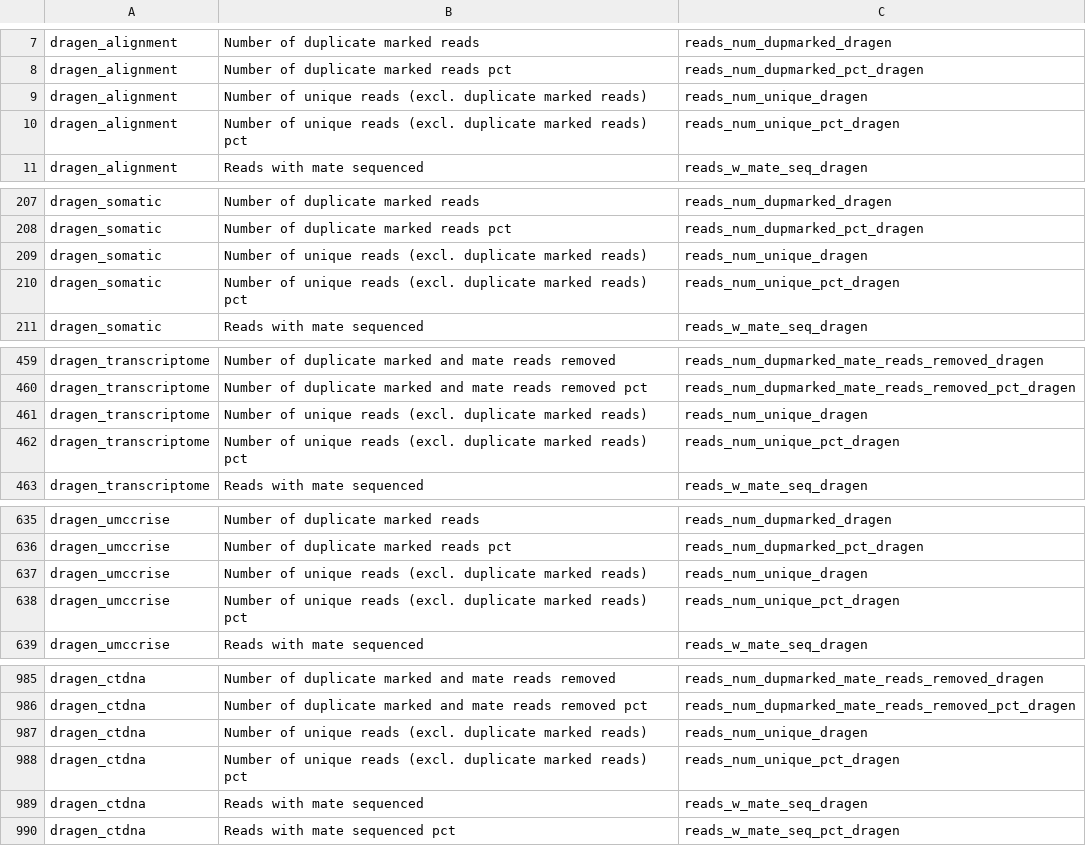
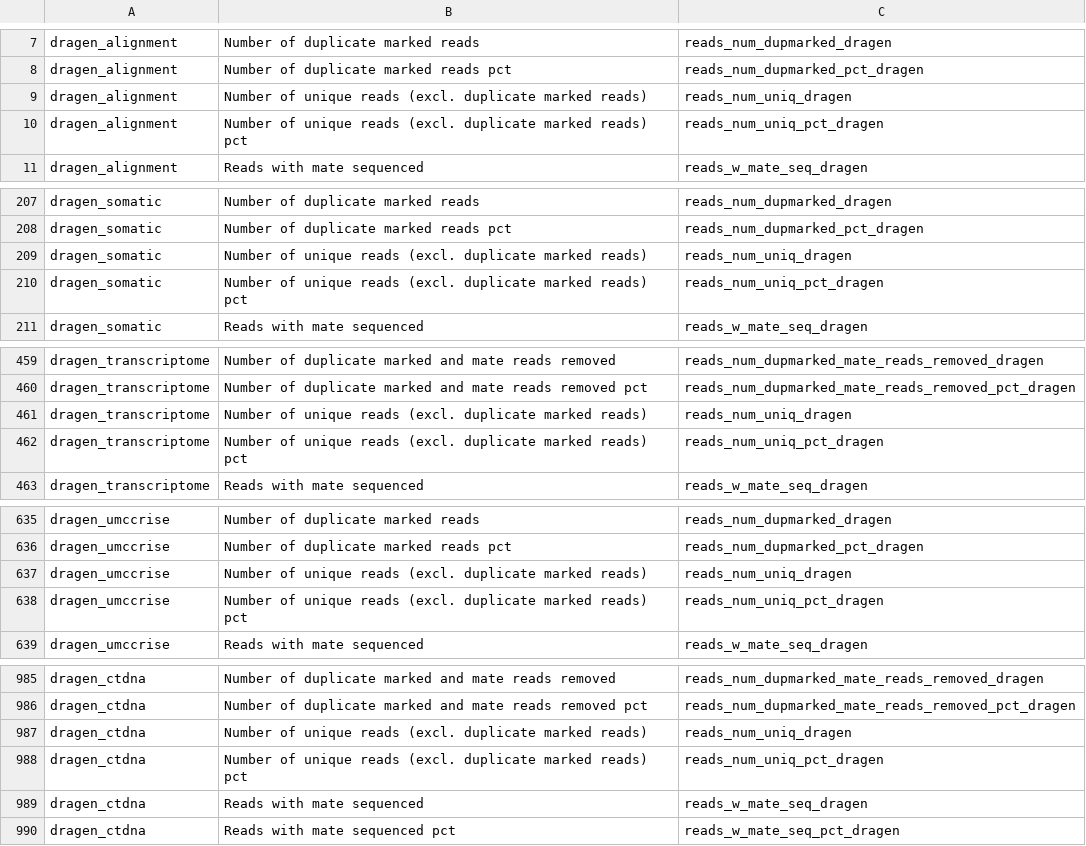
Before and after one commit to umccr/dracarys, a TSV file: inst/extdata/multiqc_column_map.tsv, drawn as a sheet; only a part is shown, gaps mark what is left out; the diff covers the shown part only.

Commit message:
multiqc_column_map: use uniq consistently

```diff
--- a/inst/extdata/multiqc_column_map.tsv
+++ b/inst/extdata/multiqc_column_map.tsv
@@ -8,4 +8,4 @@ dragen_alignment	Number of duplicate marked reads	reads_num_dupmarked_dragen
 dragen_alignment	Number of duplicate marked reads pct	reads_num_dupmarked_pct_dragen
-dragen_alignment	Number of unique reads (excl. duplicate marked reads)	reads_num_unique_dragen
-dragen_alignment	Number of unique reads (excl. duplicate marked reads) pct	reads_num_unique_pct_dragen
+dragen_alignment	Number of unique reads (excl. duplicate marked reads)	reads_num_uniq_dragen
+dragen_alignment	Number of unique reads (excl. duplicate marked reads) pct	reads_num_uniq_pct_dragen
 dragen_alignment	Reads with mate sequenced	reads_w_mate_seq_dragen
@@ -208,4 +208,4 @@ dragen_somatic	Number of duplicate marked reads	reads_num_dupmarked_dragen
 dragen_somatic	Number of duplicate marked reads pct	reads_num_dupmarked_pct_dragen
-dragen_somatic	Number of unique reads (excl. duplicate marked reads)	reads_num_unique_dragen
-dragen_somatic	Number of unique reads (excl. duplicate marked reads) pct	reads_num_unique_pct_dragen
+dragen_somatic	Number of unique reads (excl. duplicate marked reads)	reads_num_uniq_dragen
+dragen_somatic	Number of unique reads (excl. duplicate marked reads) pct	reads_num_uniq_pct_dragen
 dragen_somatic	Reads with mate sequenced	reads_w_mate_seq_dragen
@@ -460,4 +460,4 @@ dragen_transcriptome	Number of duplicate marked and mate reads removed	reads_num
 dragen_transcriptome	Number of duplicate marked and mate reads removed pct	reads_num_dupmarked_mate_reads_removed_pct_dragen
-dragen_transcriptome	Number of unique reads (excl. duplicate marked reads)	reads_num_unique_dragen
-dragen_transcriptome	Number of unique reads (excl. duplicate marked reads) pct	reads_num_unique_pct_dragen
+dragen_transcriptome	Number of unique reads (excl. duplicate marked reads)	reads_num_uniq_dragen
+dragen_transcriptome	Number of unique reads (excl. duplicate marked reads) pct	reads_num_uniq_pct_dragen
 dragen_transcriptome	Reads with mate sequenced	reads_w_mate_seq_dragen
@@ -636,4 +636,4 @@ dragen_umccrise	Number of duplicate marked reads	reads_num_dupmarked_dragen
 dragen_umccrise	Number of duplicate marked reads pct	reads_num_dupmarked_pct_dragen
-dragen_umccrise	Number of unique reads (excl. duplicate marked reads)	reads_num_unique_dragen
-dragen_umccrise	Number of unique reads (excl. duplicate marked reads) pct	reads_num_unique_pct_dragen
+dragen_umccrise	Number of unique reads (excl. duplicate marked reads)	reads_num_uniq_dragen
+dragen_umccrise	Number of unique reads (excl. duplicate marked reads) pct	reads_num_uniq_pct_dragen
 dragen_umccrise	Reads with mate sequenced	reads_w_mate_seq_dragen
@@ -986,4 +986,4 @@ dragen_ctdna	Number of duplicate marked and mate reads removed	reads_num_dupmark
 dragen_ctdna	Number of duplicate marked and mate reads removed pct	reads_num_dupmarked_mate_reads_removed_pct_dragen
-dragen_ctdna	Number of unique reads (excl. duplicate marked reads)	reads_num_unique_dragen
-dragen_ctdna	Number of unique reads (excl. duplicate marked reads) pct	reads_num_unique_pct_dragen
+dragen_ctdna	Number of unique reads (excl. duplicate marked reads)	reads_num_uniq_dragen
+dragen_ctdna	Number of unique reads (excl. duplicate marked reads) pct	reads_num_uniq_pct_dragen
 dragen_ctdna	Reads with mate sequenced	reads_w_mate_seq_dragen
```
Also changed, not shown: 4 edited cells elsewhere in this file.
